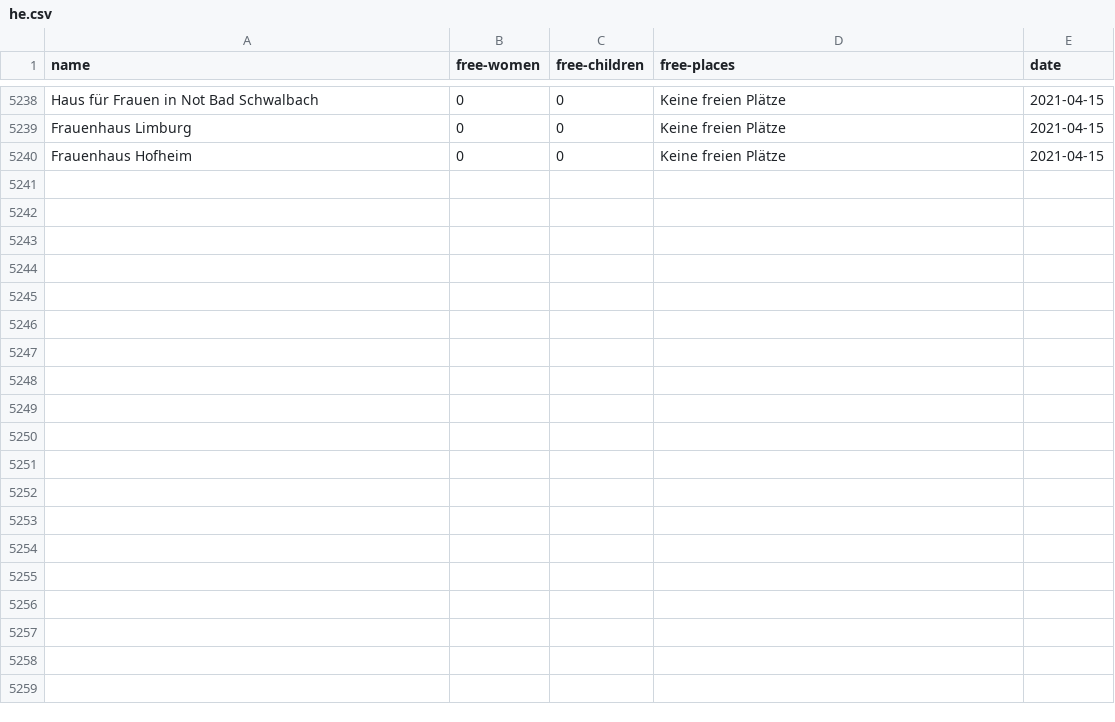
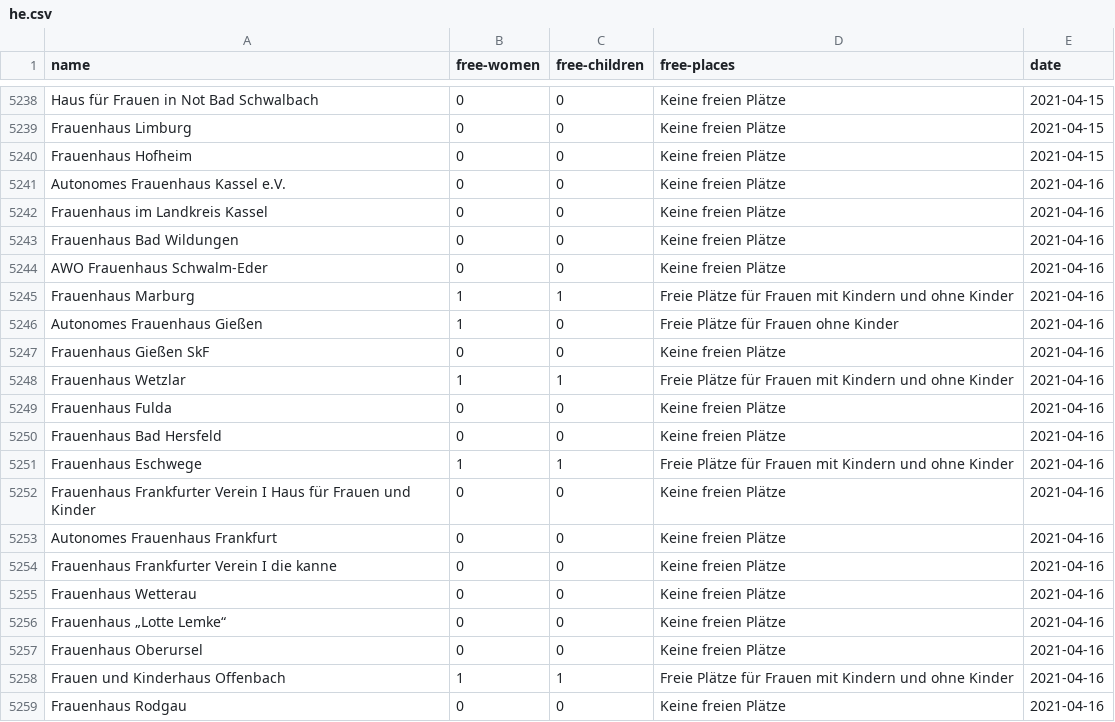
Before and after one commit to maxdonheiser/stoplight-scraper, a CSV file: data/he.csv, drawn as a sheet; only a part is shown, gaps mark what is left out; the diff covers the shown part only; the diff names each change by its address in the sheet, - before the commit and + after, or states it on an @@ line.

```diff
--- a/data/he.csv
+++ b/data/he.csv
+row 5241: Autonomes Frauenhaus Kassel e.V. | 0 | 0 | Keine freien Plätze | 2021-04-16
+row 5242: Frauenhaus im Landkreis Kassel | 0 | 0 | Keine freien Plätze | 2021-04-16
+row 5243: Frauenhaus Bad Wildungen | 0 | 0 | Keine freien Plätze | 2021-04-16
+row 5244: AWO Frauenhaus Schwalm-Eder | 0 | 0 | Keine freien Plätze | 2021-04-16
+row 5245: Frauenhaus Marburg | 1 | 1 | Freie Plätze für Frauen mit Kindern und ohne Kinder | 2021-04-16
+row 5246: Autonomes Frauenhaus Gießen | 1 | 0 | Freie Plätze für Frauen ohne Kinder | 2021-04-16
+row 5247: Frauenhaus Gießen SkF | 0 | 0 | Keine freien Plätze | 2021-04-16
+row 5248: Frauenhaus Wetzlar | 1 | 1 | Freie Plätze für Frauen mit Kindern und ohne Kinder | 2021-04-16
+row 5249: Frauenhaus Fulda | 0 | 0 | Keine freien Plätze | 2021-04-16
+row 5250: Frauenhaus Bad Hersfeld | 0 | 0 | Keine freien Plätze | 2021-04-16
+row 5251: Frauenhaus Eschwege | 1 | 1 | Freie Plätze für Frauen mit Kindern und ohne Kinder | 2021-04-16
+row 5252: Frauenhaus Frankfurter Verein I Haus für Frauen und Kinder | 0 | 0 | Keine freien Plätze | 2021-04-16
+row 5253: Autonomes Frauenhaus Frankfurt | 0 | 0 | Keine freien Plätze | 2021-04-16
+row 5254: Frauenhaus Frankfurter Verein I die kanne | 0 | 0 | Keine freien Plätze | 2021-04-16
+row 5255: Frauenhaus Wetterau | 0 | 0 | Keine freien Plätze | 2021-04-16
+row 5256: Frauenhaus „Lotte Lemke“ | 0 | 0 | Keine freien Plätze | 2021-04-16
+row 5257: Frauenhaus Oberursel | 0 | 0 | Keine freien Plätze | 2021-04-16
+row 5258: Frauen und Kinderhaus Offenbach | 1 | 1 | Freie Plätze für Frauen mit Kindern und ohne Kinder | 2021-04-16
+row 5259: Frauenhaus Rodgau | 0 | 0 | Keine freien Plätze | 2021-04-16
```
Also changed, not shown: 12 added rows elsewhere in this file, data/mv.csv, data/nrw.csv.
